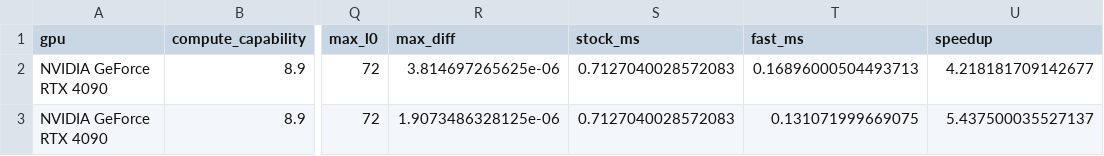
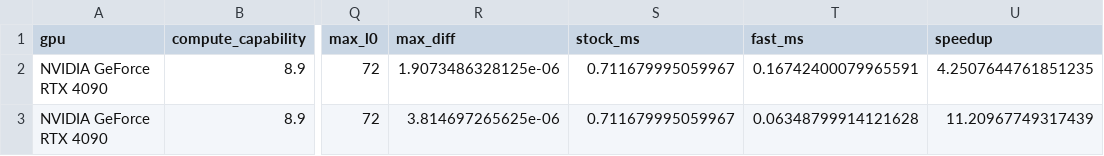
Before and after one commit to dtiourine/jumprelu-sae-kernels, a CSV file: benchmarks/results/end_to_end.csv, drawn as a sheet; only a part is shown, gaps mark what is left out; the diff names each change by its address in the sheet, - before the commit and + after, or states it on an @@ line.

```diff
--- a/benchmarks/results/end_to_end.csv
+++ b/benchmarks/results/end_to_end.csv
-R2 (max_diff): 3.814697265625e-06
+R2 (max_diff): 1.9073486328125e-06
-S2:S3 (stock_ms): 0.7127040028572083
+S2:S3 (stock_ms): 0.711679995059967
-T2 (fast_ms): 0.16896000504493713
+T2 (fast_ms): 0.16742400079965591
-U2 (speedup): 4.218181709142677
+U2 (speedup): 4.2507644761851235
-R3 (max_diff): 1.9073486328125e-06
+R3 (max_diff): 3.814697265625e-06
-T3 (fast_ms): 0.131071999669075
+T3 (fast_ms): 0.06348799914121628
-U3 (speedup): 5.437500035527137
+U3 (speedup): 11.20967749317439
```
Also changed, not shown: 5 other files.
